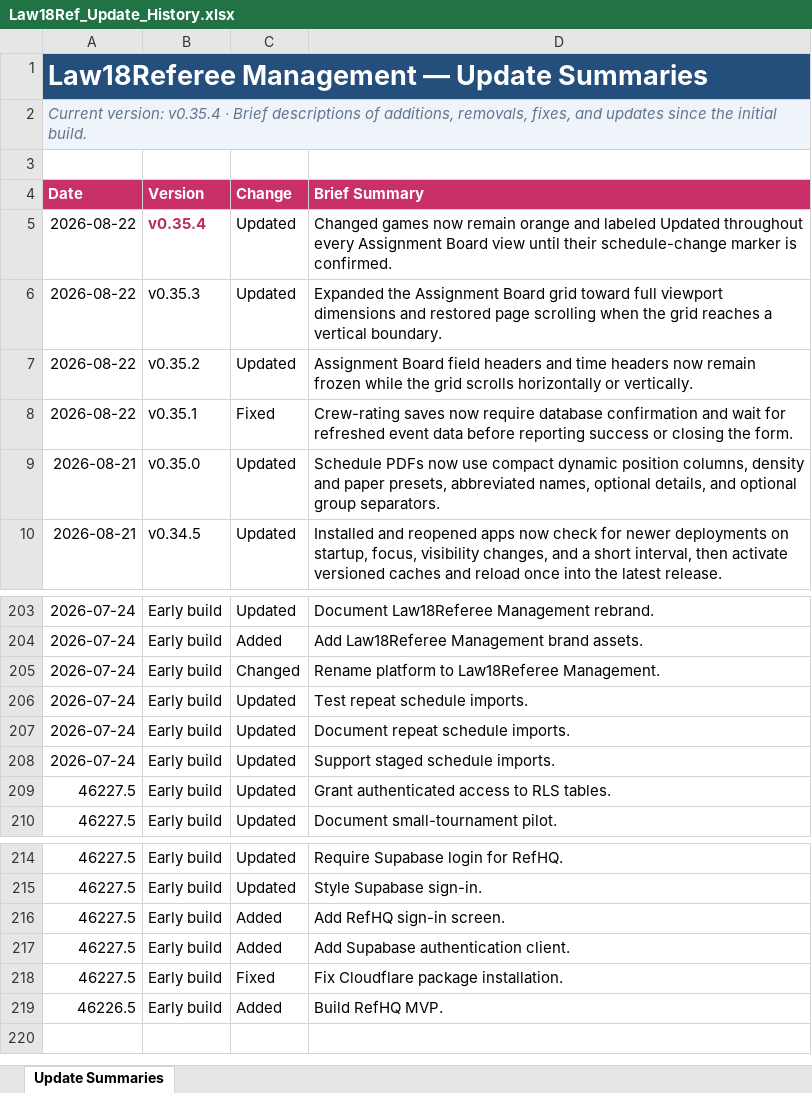
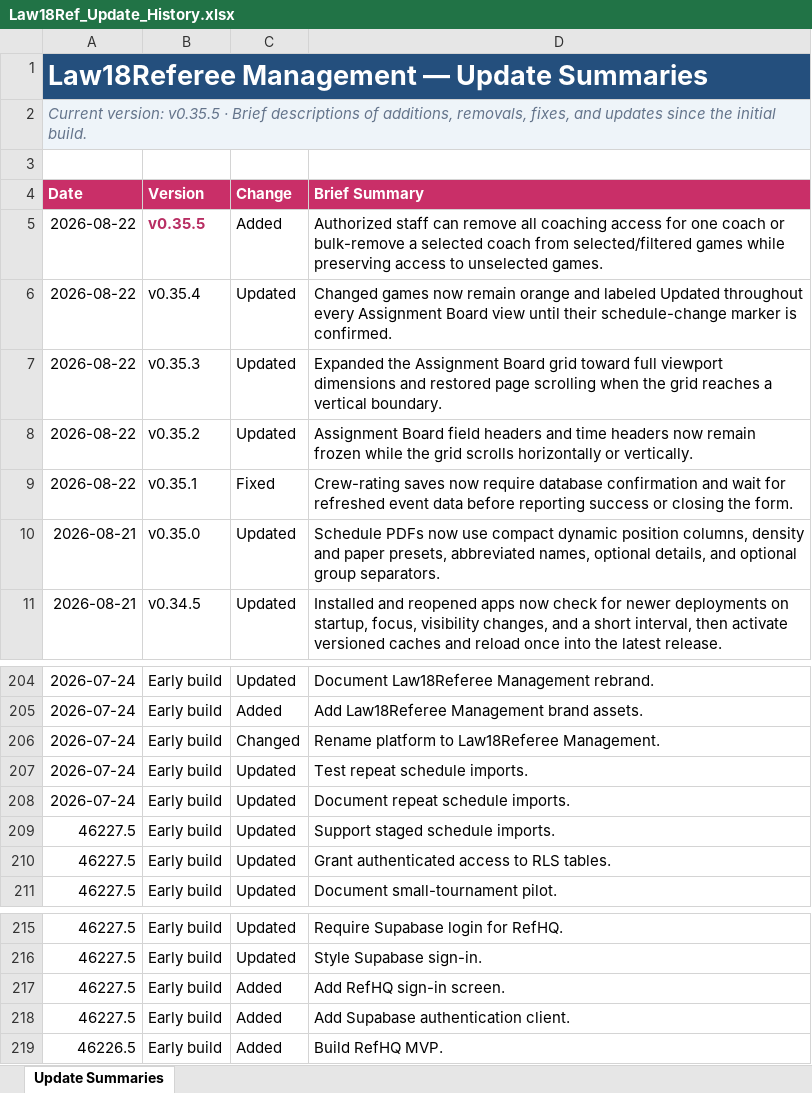
Before and after one commit to falker1991/RefHQ, an Excel workbook: docs/Law18Ref_Update_History.xlsx, sheet Update Summaries, drawn as a sheet; only a part is shown, gaps mark what is left out; values as stored, in another font and other column widths than the file's, no borders; conditional formats and table styles not drawn; removed rows and columns are numbered as before the commit, all else as after; the diff names each change by its address in the sheet, - before the commit and + after, or states it on an @@ line.

```diff
--- a/docs/Law18Ref_Update_History.xlsx (sheet Update Summaries)
+++ b/docs/Law18Ref_Update_History.xlsx (sheet Update Summaries)
-A2 (Date): Current version: v0.35.4 · Brief…
+A2 (Date): Current version: v0.35.5 · Brief…
+row 5: 2026-08-22 | v0.35.5 | Added | Authorized staff can remove all coaching access for one coach or bulk-remove a selected coach from selected/filtered games while preserving access to unselected games.
@@ B6 bold: on → off, text colour: #B82E63 → black @@
-A209 (Date): 2026-07-24
+A209 (Date): 46227.5
-row 218: 46227.5 | Early build | Fixed | Fix Cloudflare package installation.
```
Also changed, not shown: 7 other files.
